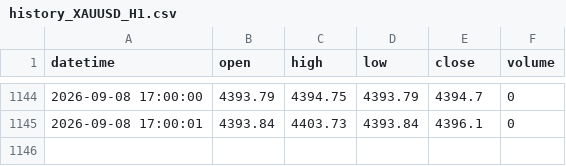
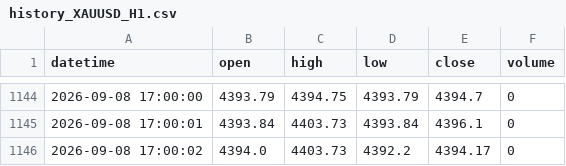
Before and after one commit to King-KNH/shadow-retracement-ai, a CSV file: history_XAUUSD_H1.csv, drawn as a sheet; only a part is shown, gaps mark what is left out.

```diff
--- a/history_XAUUSD_H1.csv
+++ b/history_XAUUSD_H1.csv
@@ -1145 +1145,2 @@ datetime,open,high,low,close,volume
 2026-09-08 17:00:01,4393.84,4403.73,4393.84,4396.1,0
+2026-09-08 17:00:02,4394.0,4403.73,4392.2,4394.17,0
```
Also changed, not shown: history_EURUSD_H1.csv, history_EURUSD_M1.csv, 1 other file.
